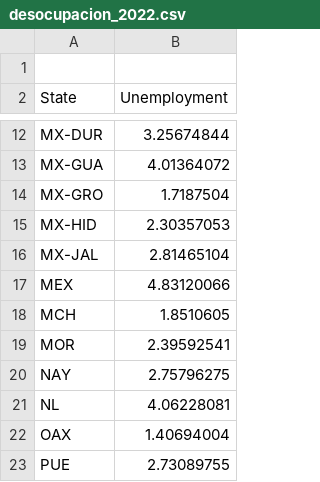
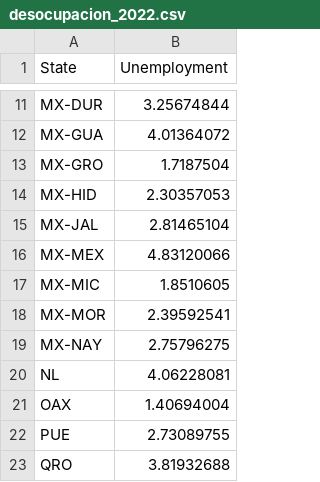
Before and after one commit to DPLATA/mexdata, a CSV file: src/assets/desocupacion_2022.csv, drawn as a sheet; only a part is shown, gaps mark what is left out; the shorter side is filled out with more unchanged rows.

Commit message:
update state key in desocupacion_2022.csv, add edomex feature and edomex state json file. Separate featureCollection into multiple json files. Fixes #20

```diff
--- a/src/assets/desocupacion_2022.csv
+++ b/src/assets/desocupacion_2022.csv
@@ -1,2 +1 @@
-
 State,Unemployment
@@ -16,6 +15,6 @@ MX-HID,2.30357053
 MX-JAL,2.81465104
-MEX,4.83120066
-MCH,1.8510605
-MOR,2.39592541
-NAY,2.75796275
+MX-MEX,4.83120066
+MX-MIC,1.8510605
+MX-MOR,2.39592541
+MX-NAY,2.75796275
 NL,4.06228081
```
Also changed, not shown: 3 other files.
